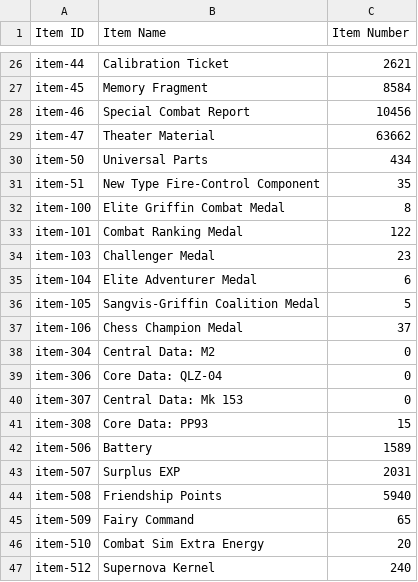
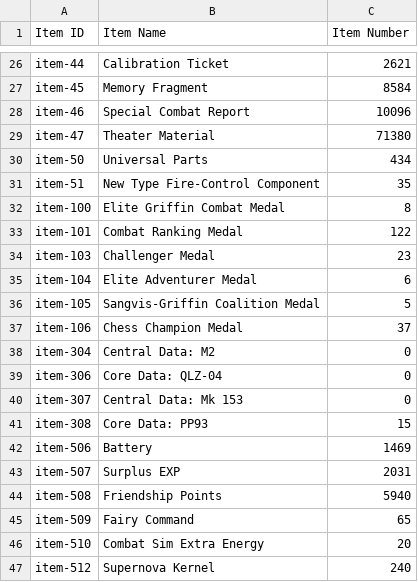
Before and after one commit to randomqwerty/randomqwerty_gfl, a CSV file: Randomqwerty_562858_item_info.csv, drawn as a sheet; only a part is shown, gaps mark what is left out.

Commit message:
auto update

```diff
--- a/Randomqwerty_562858_item_info.csv
+++ b/Randomqwerty_562858_item_info.csv
@@ -27,4 +27,4 @@ item-44,Calibration Ticket,2621
 item-45,Memory Fragment,8584
-item-46,Special Combat Report,10456
-item-47,Theater Material,63662
+item-46,Special Combat Report,10096
+item-47,Theater Material,71380
 item-50,Universal Parts,434
@@ -41,3 +41,3 @@ item-307,Central Data: Mk 153,0
 item-308,Core Data: PP93,15
-item-506,Battery,1589
+item-506,Battery,1469
 item-507,Surplus EXP,2031
```
